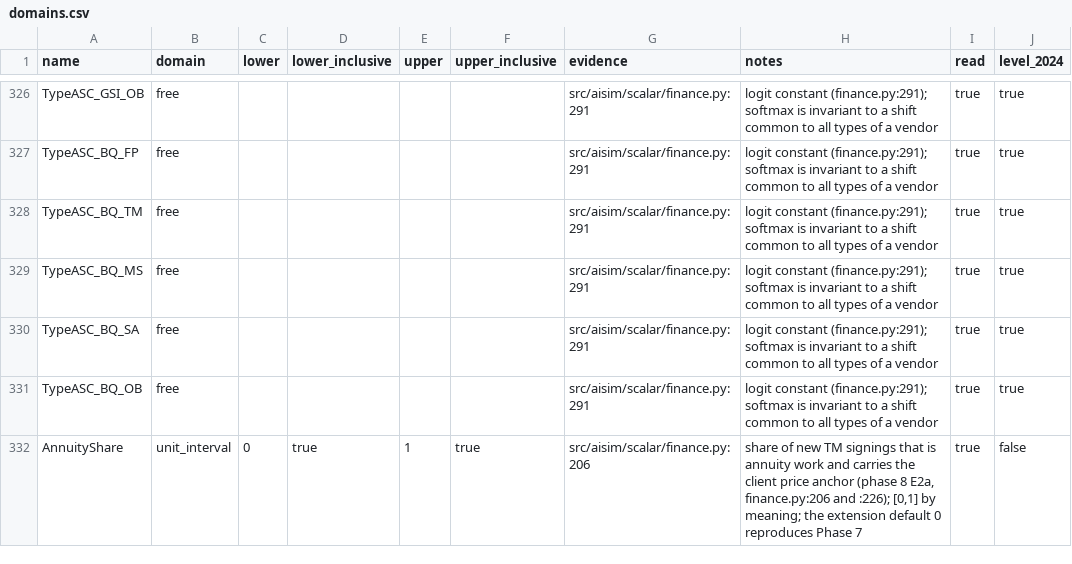
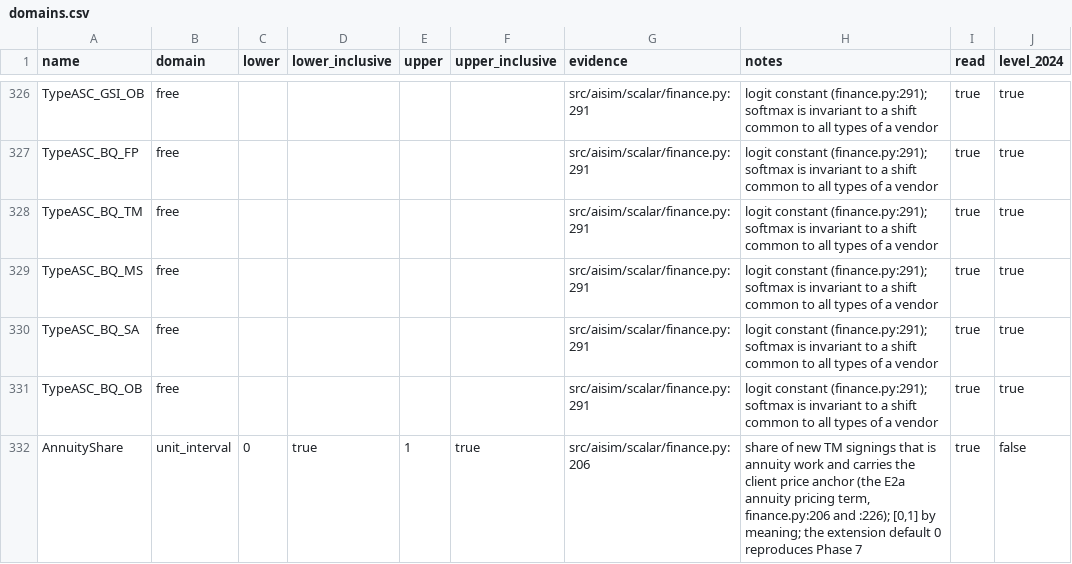
Before and after one commit to stravoris-tech/ai-it-labour-sim, a CSV file: src/aisim/data/domains.csv, drawn as a sheet; only a part is shown, gaps mark what is left out; the diff covers the shown part only.

```diff
--- a/src/aisim/data/domains.csv
+++ b/src/aisim/data/domains.csv
@@ -331,2 +331,2 @@ TypeASC_BQ_SA,free,,,,,src/aisim/scalar/finance.py:291,logit constant (finance.p
 TypeASC_BQ_OB,free,,,,,src/aisim/scalar/finance.py:291,logit constant (finance.py:291); softmax is invariant to a shift common to all types of a vendor,true,true
-AnnuityShare,unit_interval,0,true,1,true,src/aisim/scalar/finance.py:206,"share of new TM signings that is annuity work and carries the client price anchor (phase 8 E2a, finance.py:206 and :226); [0,1] by meaning; the extension default 0 reproduces Phase 7",true,false
+AnnuityShare,unit_interval,0,true,1,true,src/aisim/scalar/finance.py:206,"share of new TM signings that is annuity work and carries the client price anchor (the E2a annuity pricing term, finance.py:206 and :226); [0,1] by meaning; the extension default 0 reproduces Phase 7",true,false
```
Also changed, not shown: 5 edited cells elsewhere in this file, 24 other files.
